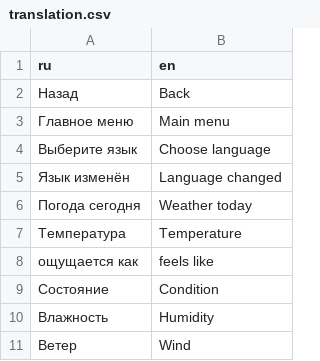
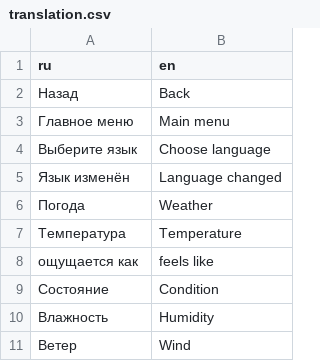
Before and after one commit to chempik1234/skolkovo-city, a CSV file: config/translation.csv, drawn as a sheet.

Commit message:
feat(bot): finish weather functional and remake all imports

```diff
--- a/config/translation.csv
+++ b/config/translation.csv
@@ -5,3 +5,3 @@ ru,en
 Язык изменён,Language changed
-Погода сегодня,Weather today
+Погода,Weather
 Температура,Temperature
```
Also changed, not shown: 14 other files.
